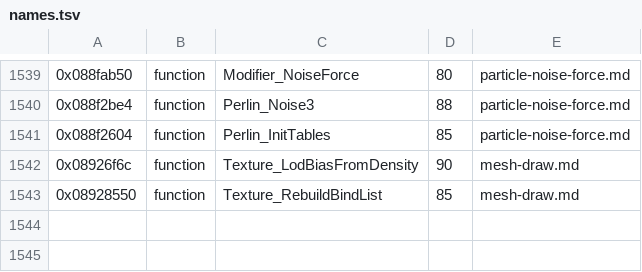
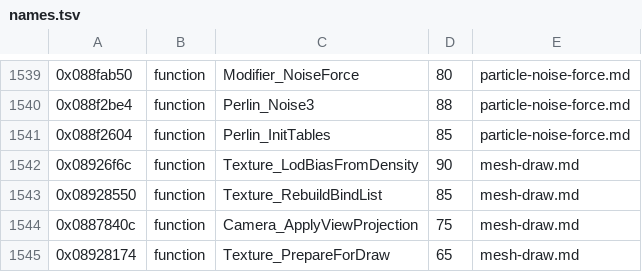
Before and after one commit to topaxi/OpenAntiGrav, a TSV file: docs/ghidra/functions/psp-pulse-usa/names.tsv, drawn as a sheet; only a part is shown, gaps mark what is left out; the diff names each change by its address in the sheet, - before the commit and + after, or states it on an @@ line.

```diff
--- a/docs/ghidra/functions/psp-pulse-usa/names.tsv
+++ b/docs/ghidra/functions/psp-pulse-usa/names.tsv
+row 1544: 0x0887840c | function | Camera_ApplyViewProjection | 75 | mesh-draw.md
+row 1545: 0x08928174 | function | Texture_PrepareForDraw | 65 | mesh-draw.md
```
Also changed, not shown: docs/ghidra/functions/psp-pure-usa/names.tsv, 6 other files.
